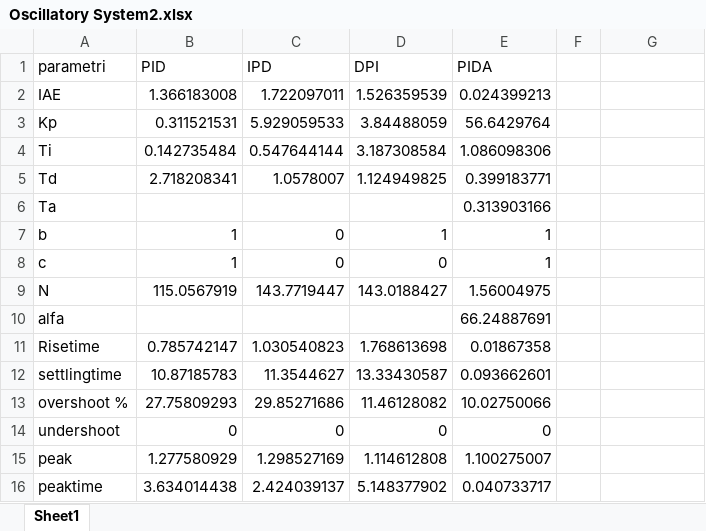
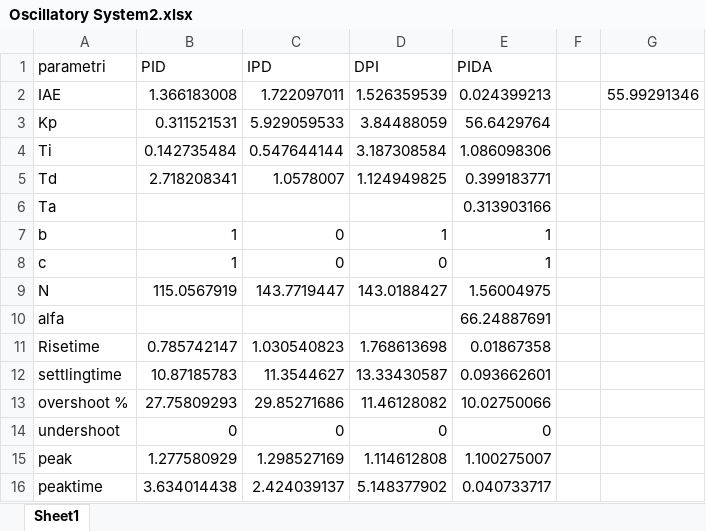
Before and after one commit to marco-milanesi/PID-PIDA-GAtuning, an Excel workbook: Benchmark_System/IAE/Oscillatory System 2/Oscillatory System2.xlsx, sheet Sheet1, drawn as a sheet; values as stored, in another font and other column widths than the file's, no borders; the diff names each change by its address in the sheet, - before the commit and + after, or states it on an @@ line.

```diff
--- a/Benchmark_System/IAE/Oscillatory System 2/Oscillatory System2.xlsx (sheet Sheet1)
+++ b/Benchmark_System/IAE/Oscillatory System 2/Oscillatory System2.xlsx (sheet Sheet1)
-G2: (empty)
+G2: 55.99291346
```
Also changed, not shown: Benchmark_System/IAE/Oscillatory System 5/Oscillatory System5.xlsx, 45 other files.
